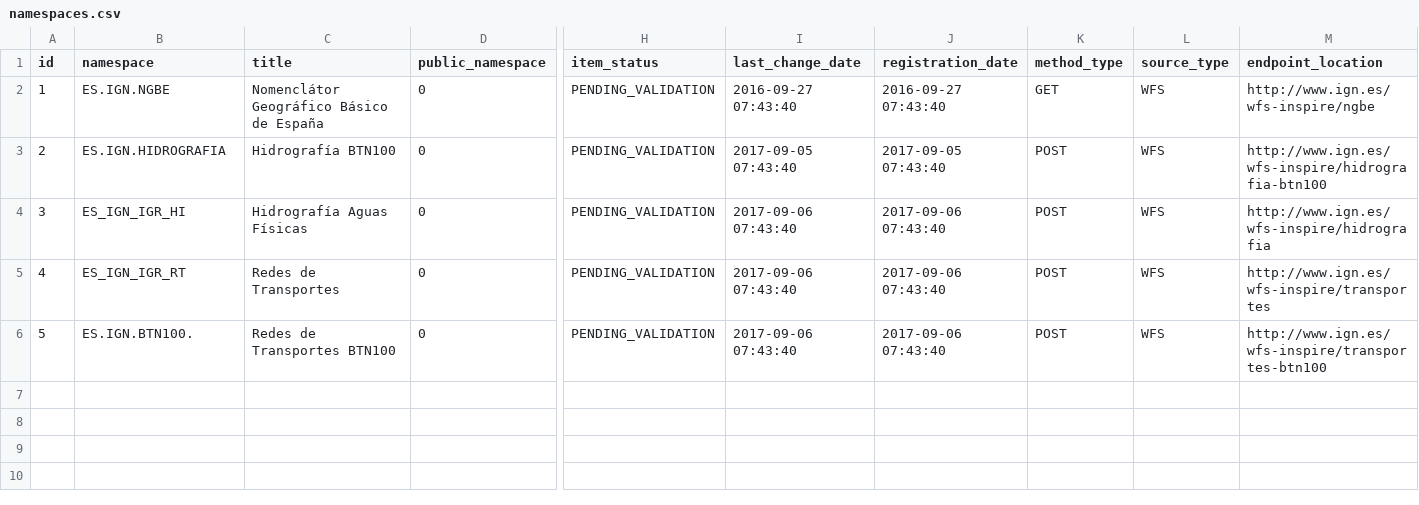
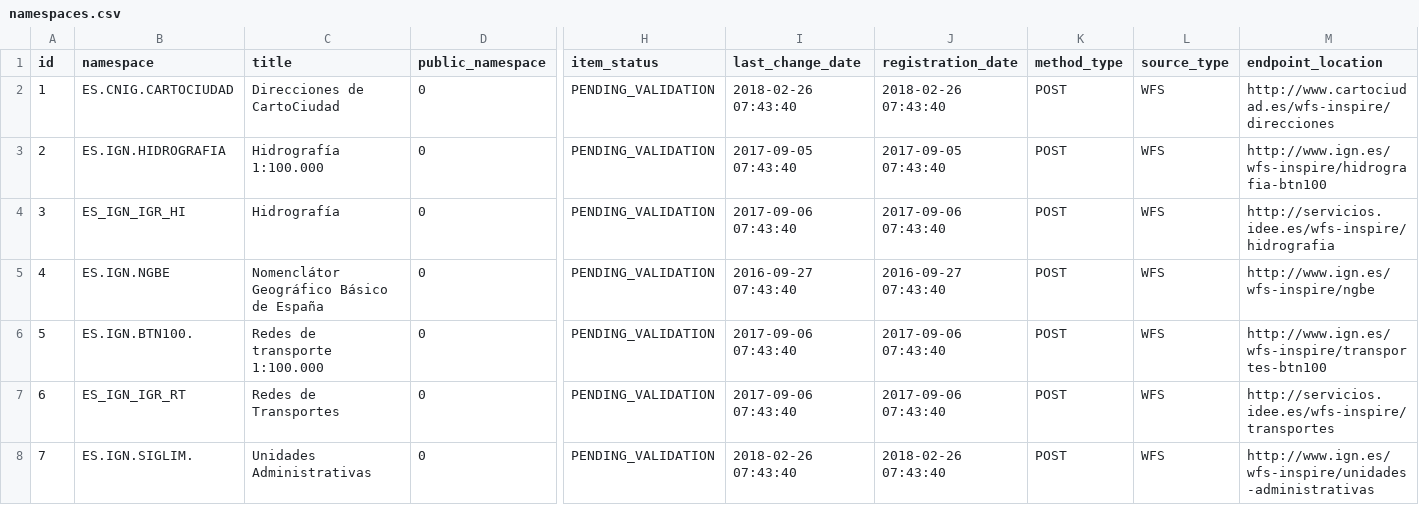
Before and after one commit to IAAA-Lab/pid-ms, a CSV file: src/main/resources/config/liquibase/namespaces.csv, drawn as a sheet; only a part is shown, gaps mark what is left out; rows hold the shown columns only; the diff names each change by its address in the sheet, - before the commit and + after, or states it on an @@ line.

Commit message:
It has been added a group of Namespaces and Features for each one to initialize the database

```diff
--- a/src/main/resources/config/liquibase/namespaces.csv
+++ b/src/main/resources/config/liquibase/namespaces.csv
-B2 (namespace): ES.IGN.NGBE
+B2 (namespace): ES.CNIG.CARTOCIUDAD
-C2 (title): Nomenclátor Geográfico Básico de España
+C2 (title): Direcciones de CartoCiudad
-I2 (last_change_date): 2016-09-27 07:43:40
+I2 (last_change_date): 2018-02-26 07:43:40
-J2 (registration_date): 2016-09-27 07:43:40
+J2 (registration_date): 2018-02-26 07:43:40
-K2 (method_type): GET
+K2 (method_type): POST
-M2 (endpoint_location): http://www.ign.es/wfs-inspire/ngbe
+M2 (endpoint_location): http://www.cartociudad.es/wfs-inspire/direcciones
-C3 (title): Hidrografía BTN100
+C3 (title): Hidrografía 1:100.000
-C4 (title): Hidrografía Aguas Físicas
+C4 (title): Hidrografía
-M4 (endpoint_location): http://www.ign.es/wfs-inspire/hidrografia
+M4 (endpoint_location): http://servicios.idee.es/wfs-inspire/hidrografia
-B5 (namespace): ES_IGN_IGR_RT
+B5 (namespace): ES.IGN.NGBE
-C5 (title): Redes de Transportes
+C5 (title): Nomenclátor Geográfico Básico de España
-I5 (last_change_date): 2017-09-06 07:43:40
+I5 (last_change_date): 2016-09-27 07:43:40
-J5 (registration_date): 2017-09-06 07:43:40
+J5 (registration_date): 2016-09-27 07:43:40
-M5 (endpoint_location): http://www.ign.es/wfs-inspire/transportes
+M5 (endpoint_location): http://www.ign.es/wfs-inspire/ngbe
-C6 (title): Redes de Transportes BTN100
+C6 (title): Redes de transporte 1:100.000
+row 7: 6 | ES_IGN_IGR_RT | Redes de Transportes | 0 | PENDING_VALIDATION | 2017-09-06 07:43:40 | 2017-09-06 07:43:40 | POST | WFS | http://servicios.idee.es/wfs-inspire/transportes
+row 8: 7 | ES.IGN.SIGLIM. | Unidades Administrativas | 0 | PENDING_VALIDATION | 2018-02-26 07:43:40 | 2018-02-26 07:43:40 | POST | WFS | http://www.ign.es/wfs-inspire/unidades-administrativas
```
Also changed, not shown: 1 other file.
